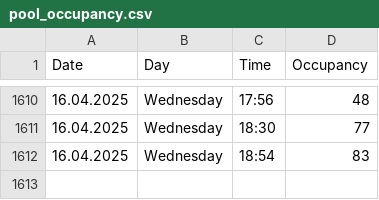
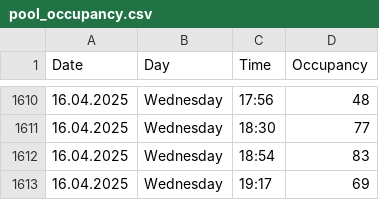
Before and after one commit to VitekHub/pool-occupancy-tracker, a CSV file: data/pool_occupancy.csv, drawn as a sheet; only a part is shown, gaps mark what is left out; the diff names each change by its address in the sheet, - before the commit and + after, or states it on an @@ line.

```diff
--- a/data/pool_occupancy.csv
+++ b/data/pool_occupancy.csv
+row 1613: 16.04.2025 | Wednesday | 19:17 | 69
```
